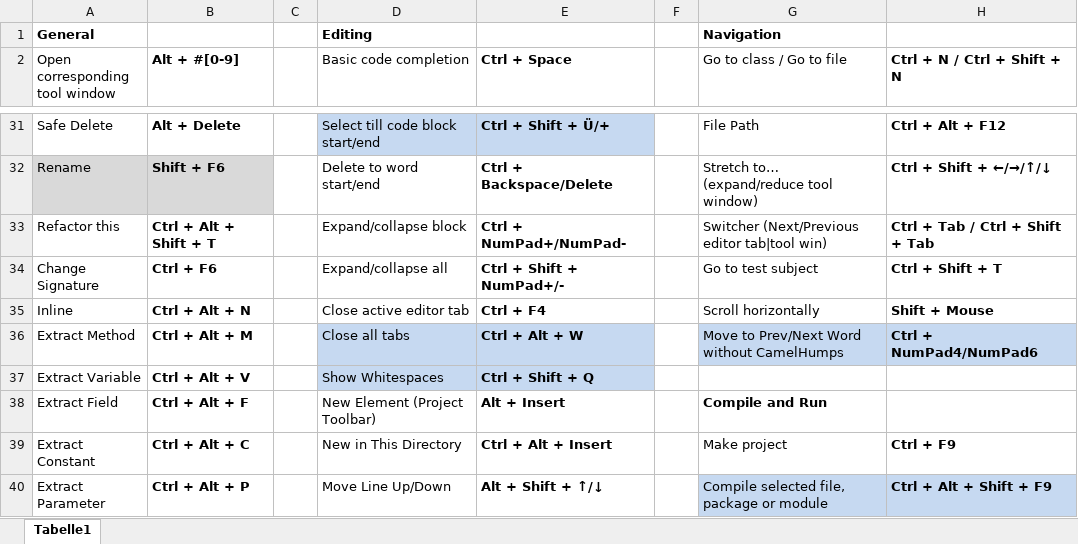
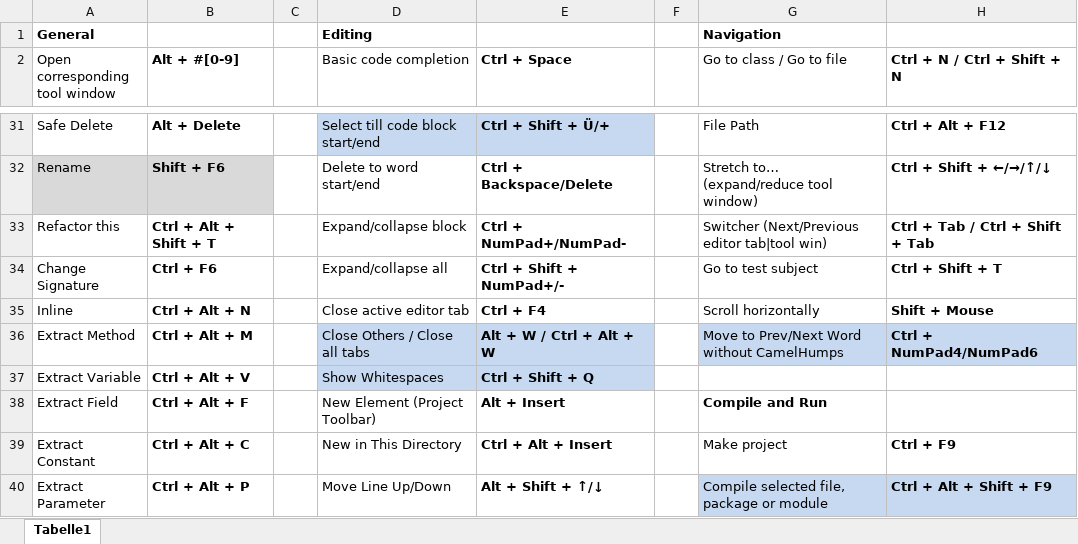
Before and after one commit to psicho2000/wiki, an Excel workbook: IntelliJ-Shortcuts.xlsx, sheet Tabelle1, drawn as a sheet; only a part is shown, gaps mark what is left out; values as stored, in another font and other column widths than the file's, no borders; the diff names each change by its address in the sheet, - before the commit and + after, or states it on an @@ line.

Commit message:
IntelliJ Close Others

```diff
--- a/IntelliJ-Shortcuts.xlsx (sheet Tabelle1)
+++ b/IntelliJ-Shortcuts.xlsx (sheet Tabelle1)
-D36 (Basic code completion): Close all tabs
+D36 (Basic code completion): Close Others / Close all tabs
-E36 (Ctrl + Space): Ctrl + Alt + W
+E36 (Ctrl + Space): Alt + W / Ctrl + Alt + W
```
